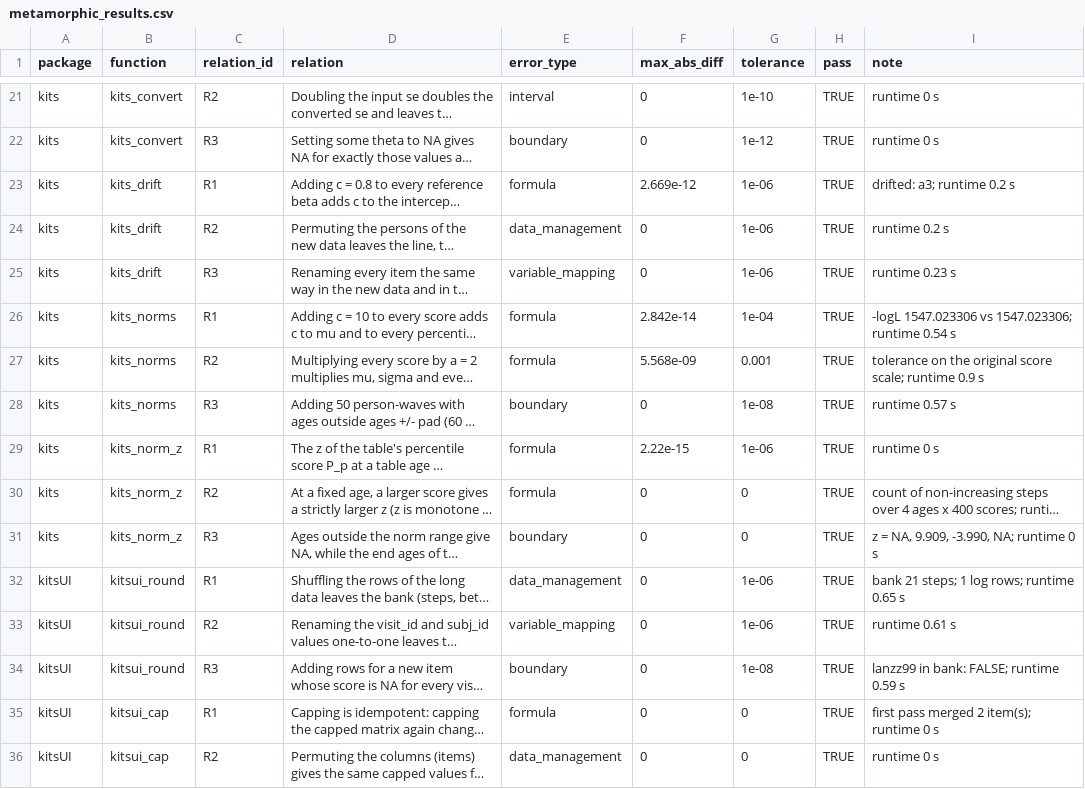
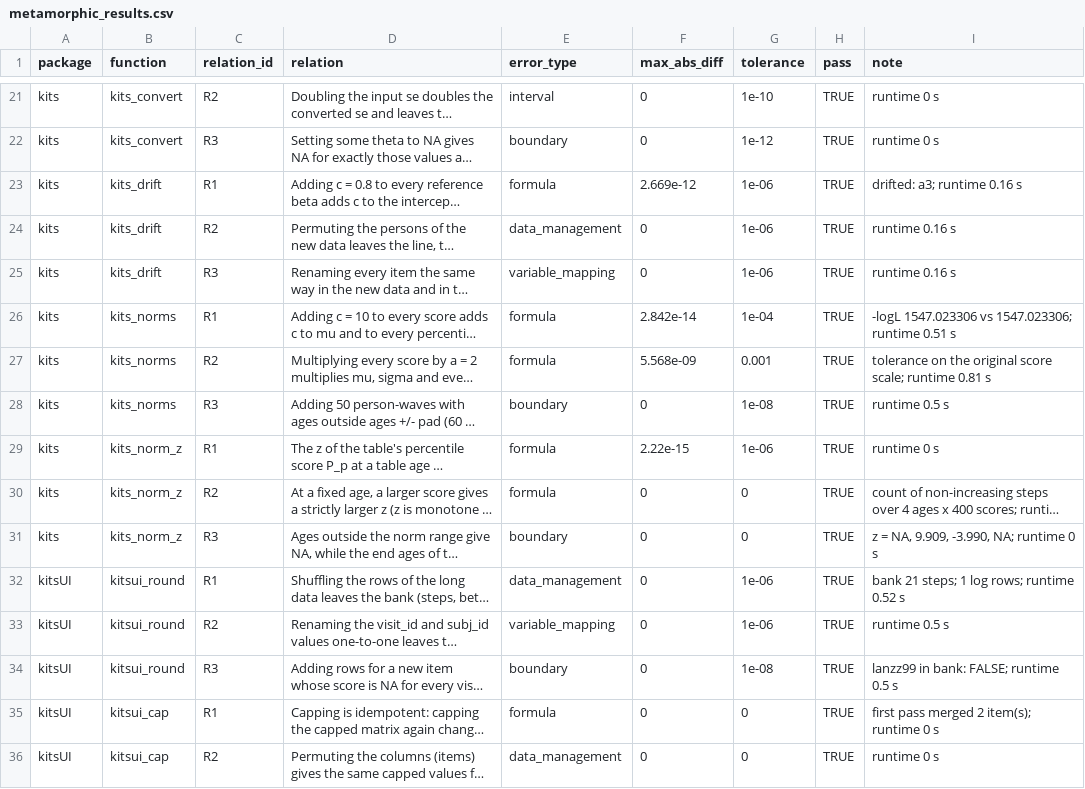
Before and after one commit to jiewenTsai/kitverse, a CSV file: inst/validation/results/metamorphic_results.csv, drawn as a sheet; only a part is shown, gaps mark what is left out; long unchanged cells end in …; the diff covers the shown part only; the diff names each change by its address in the sheet, - before the commit and + after, or states it on an @@ line.

```diff
--- a/inst/validation/results/metamorphic_results.csv
+++ b/inst/validation/results/metamorphic_results.csv
-I23 (note): drifted: a3; runtime 0.2 s
+I23 (note): drifted: a3; runtime 0.16 s
-I24 (note): runtime 0.2 s
+I24 (note): runtime 0.16 s
-I25 (note): runtime 0.23 s
+I25 (note): runtime 0.16 s
-I26 (note): …1547.023306; runtime 0.54 s
+I26 (note): …1547.023306; runtime 0.51 s
-I27 (note): …scale; runtime 0.9 s
+I27 (note): …scale; runtime 0.81 s
-I28 (note): runtime 0.57 s
+I28 (note): runtime 0.5 s
-I32 (note): bank 21 steps; 1 log rows; runtime 0.65 s
+I32 (note): bank 21 steps; 1 log rows; runtime 0.52 s
-I33 (note): runtime 0.61 s
+I33 (note): runtime 0.5 s
-I34 (note): lanzz99 in bank: FALSE; runtime 0.59 s
+I34 (note): lanzz99 in bank: FALSE; runtime 0.5 s
```
Also changed, not shown: 1 added row and 28 edited cells elsewhere in this file, inst/validation/results/bugs.csv, inst/validation/results/metrics.csv, 3 other files.
